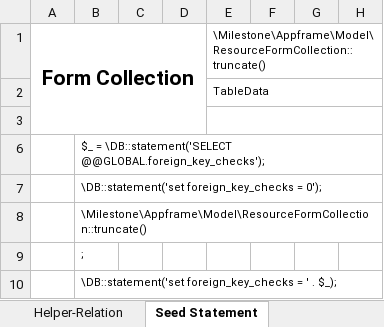
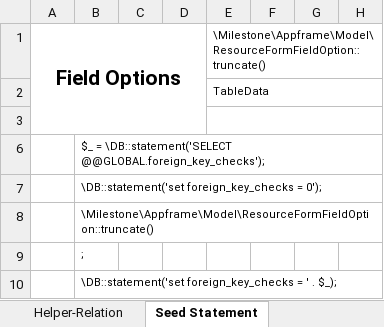
Before and after one commit to MilestoneInnovativeTechnologies/Appframe, an Excel workbook: Helper.xlsx, sheet Seed Statement, drawn as a sheet; only a part is shown; values as stored, in another font and other column widths than the file's, no borders; the diff names each change by its address in the sheet, - before the commit and + after, or states it on an @@ line.

```diff
--- a/Helper.xlsx (sheet Seed Statement)
+++ b/Helper.xlsx (sheet Seed Statement)
-A1: Form Collection
+A1: Field Options
-E1: \Milestone\Appframe\Model\ResourceFormCollection::truncate()
+E1: \Milestone\Appframe\Model\ResourceFormFieldOption::truncate()
-B8: \Milestone\Appframe\Model\ResourceFormCollection::truncate()
+B8: \Milestone\Appframe\Model\ResourceFormFieldOption::truncate()
```
Also changed, not shown: sheet Table Seed Map, sheet Table Data, hidden cells.
